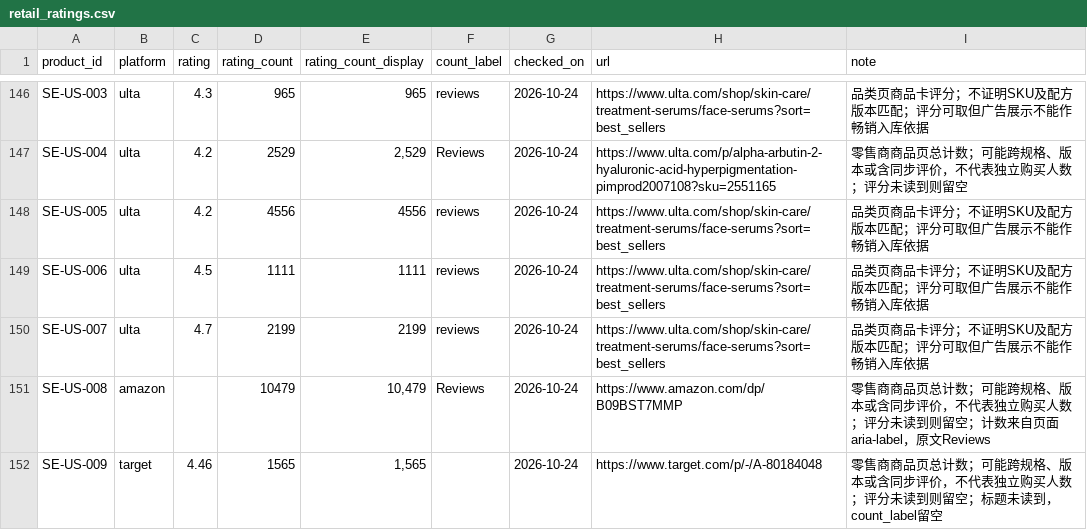
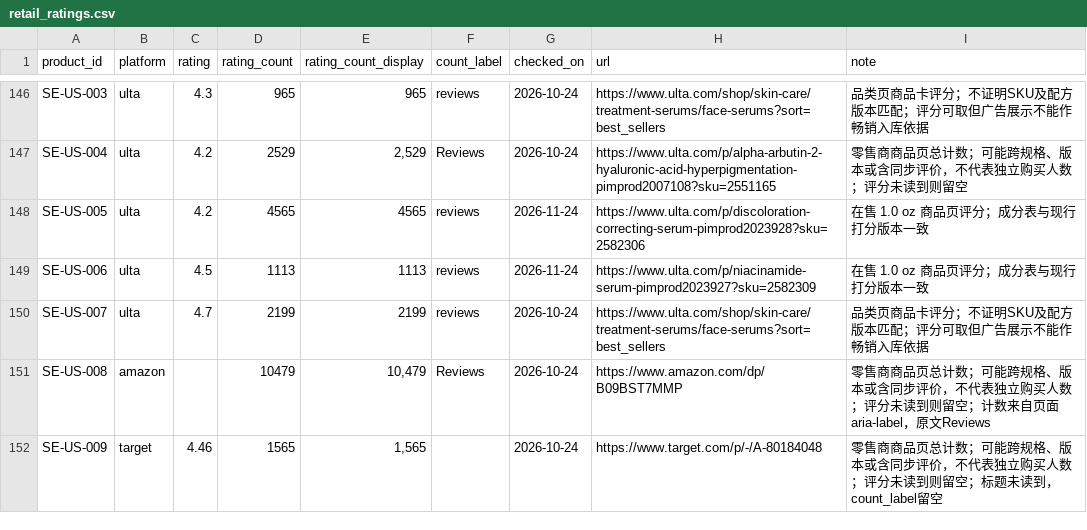
Before and after one commit to sprite2140-art/skincare, a CSV file: data/retail_ratings.csv, drawn as a sheet; only a part is shown, gaps mark what is left out.

```diff
--- a/data/retail_ratings.csv
+++ b/data/retail_ratings.csv
@@ -147,4 +147,4 @@ SE-US-003,ulta,4.3,965,965,reviews,2026-10-24,https://www.ulta.com/shop/skin-car
 SE-US-004,ulta,4.2,2529,"2,529",Reviews,2026-10-24,https://www.ulta.com/p/alpha-arbutin-2-hyaluronic-acid-hyperpigmentation-pimprod2007108?sku=2551165,零售商商品页总计数；可能跨规格、版本或含同步评价，不代表独立购买人数；评分未读到则留空
-SE-US-005,ulta,4.2,4556,4556,reviews,2026-10-24,https://www.ulta.com/shop/skin-care/treatment-serums/face-serums?sort=best_sellers,品类页商品卡评分；不证明SKU及配方版本匹配；评分可取但广告展示不能作畅销入库依据
-SE-US-006,ulta,4.5,1111,1111,reviews,2026-10-24,https://www.ulta.com/shop/skin-care/treatment-serums/face-serums?sort=best_sellers,品类页商品卡评分；不证明SKU及配方版本匹配；评分可取但广告展示不能作畅销入库依据
+SE-US-005,ulta,4.2,4565,4565,reviews,2026-11-24,https://www.ulta.com/p/discoloration-correcting-serum-pimprod2023928?sku=2582306,在售 1.0 oz 商品页评分；成分表与现行打分版本一致
+SE-US-006,ulta,4.5,1113,1113,reviews,2026-11-24,https://www.ulta.com/p/niacinamide-serum-pimprod2023927?sku=2582309,在售 1.0 oz 商品页评分；成分表与现行打分版本一致
 SE-US-007,ulta,4.7,2199,2199,reviews,2026-10-24,https://www.ulta.com/shop/skin-care/treatment-serums/face-serums?sort=best_sellers,品类页商品卡评分；不证明SKU及配方版本匹配；评分可取但广告展示不能作畅销入库依据
```
Also changed, not shown: data/products.csv, data/purchase_links.csv, 7 other files.
